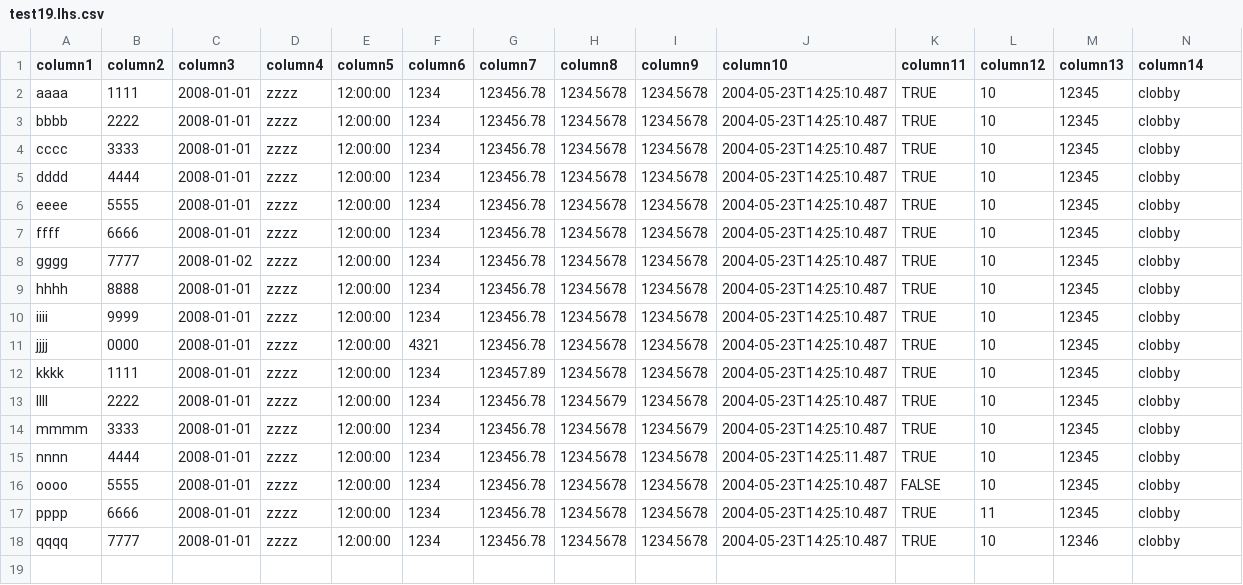
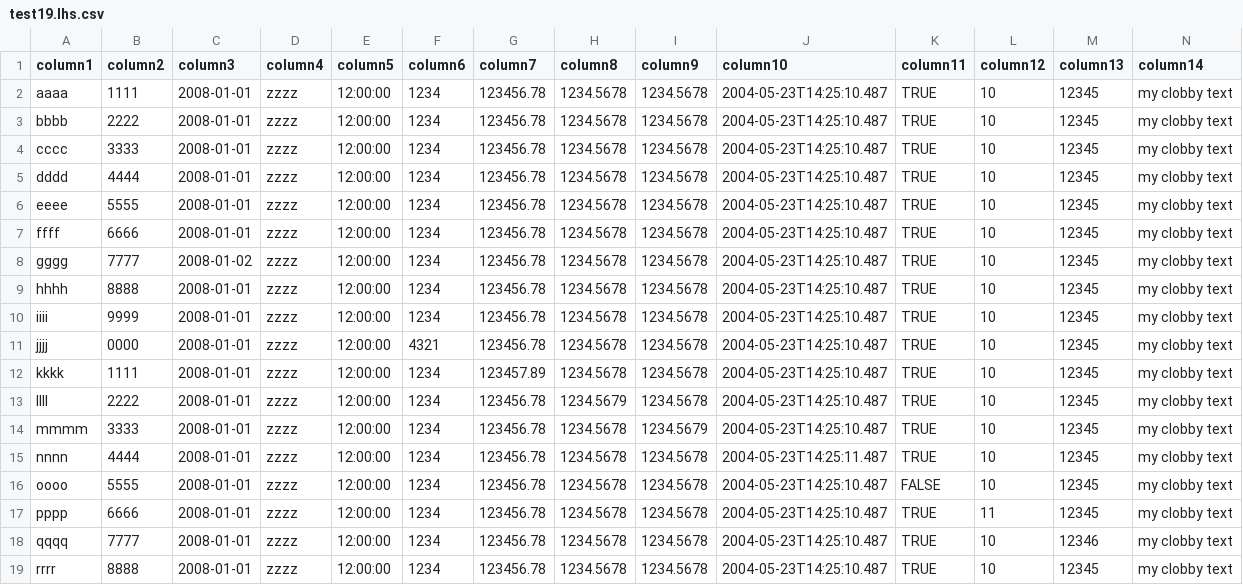
Before and after one commit to DiffKit/DiffKit, a CSV file: tst/org/diffkit/diff/testcase/test19.lhs.csv, drawn as a sheet.

```diff
--- a/tst/org/diffkit/diff/testcase/test19.lhs.csv
+++ b/tst/org/diffkit/diff/testcase/test19.lhs.csv
@@ -1,18 +1,19 @@
 column1,column2,column3,column4,column5,column6,column7,column8,column9,column10,column11,column12,column13,column14
-aaaa,1111,2008-01-01,zzzz,12:00:00,1234,123456.78,1234.5678,1234.5678,2004-05-23T14:25:10.487,TRUE,10,12345,clobby
-bbbb,2222,2008-01-01,zzzz,12:00:00,1234,123456.78,1234.5678,1234.5678,2004-05-23T14:25:10.487,TRUE,10,12345,clobby
-cccc,3333,2008-01-01,zzzz,12:00:00,1234,123456.78,1234.5678,1234.5678,2004-05-23T14:25:10.487,TRUE,10,12345,clobby
-dddd,4444,2008-01-01,zzzz,12:00:00,1234,123456.78,1234.5678,1234.5678,2004-05-23T14:25:10.487,TRUE,10,12345,clobby
-eeee,5555,2008-01-01,zzzz,12:00:00,1234,123456.78,1234.5678,1234.5678,2004-05-23T14:25:10.487,TRUE,10,12345,clobby
-ffff,6666,2008-01-01,zzzz,12:00:00,1234,123456.78,1234.5678,1234.5678,2004-05-23T14:25:10.487,TRUE,10,12345,clobby
-gggg,7777,2008-01-02,zzzz,12:00:00,1234,123456.78,1234.5678,1234.5678,2004-05-23T14:25:10.487,TRUE,10,12345,clobby
-hhhh,8888,2008-01-01,zzzz,12:00:00,1234,123456.78,1234.5678,1234.5678,2004-05-23T14:25:10.487,TRUE,10,12345,clobby
-iiii,9999,2008-01-01,zzzz,12:00:00,1234,123456.78,1234.5678,1234.5678,2004-05-23T14:25:10.487,TRUE,10,12345,clobby
-jjjj,0000,2008-01-01,zzzz,12:00:00,4321,123456.78,1234.5678,1234.5678,2004-05-23T14:25:10.487,TRUE,10,12345,clobby
-kkkk,1111,2008-01-01,zzzz,12:00:00,1234,123457.89,1234.5678,1234.5678,2004-05-23T14:25:10.487,TRUE,10,12345,clobby
-llll,2222,2008-01-01,zzzz,12:00:00,1234,123456.78,1234.5679,1234.5678,2004-05-23T14:25:10.487,TRUE,10,12345,clobby
-mmmm,3333,2008-01-01,zzzz,12:00:00,1234,123456.78,1234.5678,1234.5679,2004-05-23T14:25:10.487,TRUE,10,12345,clobby
-nnnn,4444,2008-01-01,zzzz,12:00:00,1234,123456.78,1234.5678,1234.5678,2004-05-23T14:25:11.487,TRUE,10,12345,clobby
-oooo,5555,2008-01-01,zzzz,12:00:00,1234,123456.78,1234.5678,1234.5678,2004-05-23T14:25:10.487,FALSE,10,12345,clobby
-pppp,6666,2008-01-01,zzzz,12:00:00,1234,123456.78,1234.5678,1234.5678,2004-05-23T14:25:10.487,TRUE,11,12345,clobby
-qqqq,7777,2008-01-01,zzzz,12:00:00,1234,123456.78,1234.5678,1234.5678,2004-05-23T14:25:10.487,TRUE,10,12346,clobby
+aaaa,1111,2008-01-01,zzzz,12:00:00,1234,123456.78,1234.5678,1234.5678,2004-05-23T14:25:10.487,TRUE,10,12345,my clobby text
+bbbb,2222,2008-01-01,zzzz,12:00:00,1234,123456.78,1234.5678,1234.5678,2004-05-23T14:25:10.487,TRUE,10,12345,my clobby text
+cccc,3333,2008-01-01,zzzz,12:00:00,1234,123456.78,1234.5678,1234.5678,2004-05-23T14:25:10.487,TRUE,10,12345,my clobby text
+dddd,4444,2008-01-01,zzzz,12:00:00,1234,123456.78,1234.5678,1234.5678,2004-05-23T14:25:10.487,TRUE,10,12345,my clobby text
+eeee,5555,2008-01-01,zzzz,12:00:00,1234,123456.78,1234.5678,1234.5678,2004-05-23T14:25:10.487,TRUE,10,12345,my clobby text
+ffff,6666,2008-01-01,zzzz,12:00:00,1234,123456.78,1234.5678,1234.5678,2004-05-23T14:25:10.487,TRUE,10,12345,my clobby text
+gggg,7777,2008-01-02,zzzz,12:00:00,1234,123456.78,1234.5678,1234.5678,2004-05-23T14:25:10.487,TRUE,10,12345,my clobby text
+hhhh,8888,2008-01-01,zzzz,12:00:00,1234,123456.78,1234.5678,1234.5678,2004-05-23T14:25:10.487,TRUE,10,12345,my clobby text
+iiii,9999,2008-01-01,zzzz,12:00:00,1234,123456.78,1234.5678,1234.5678,2004-05-23T14:25:10.487,TRUE,10,12345,my clobby text
+jjjj,0000,2008-01-01,zzzz,12:00:00,4321,123456.78,1234.5678,1234.5678,2004-05-23T14:25:10.487,TRUE,10,12345,my clobby text
+kkkk,1111,2008-01-01,zzzz,12:00:00,1234,123457.89,1234.5678,1234.5678,2004-05-23T14:25:10.487,TRUE,10,12345,my clobby text
+llll,2222,2008-01-01,zzzz,12:00:00,1234,123456.78,1234.5679,1234.5678,2004-05-23T14:25:10.487,TRUE,10,12345,my clobby text
+mmmm,3333,2008-01-01,zzzz,12:00:00,1234,123456.78,1234.5678,1234.5679,2004-05-23T14:25:10.487,TRUE,10,12345,my clobby text
+nnnn,4444,2008-01-01,zzzz,12:00:00,1234,123456.78,1234.5678,1234.5678,2004-05-23T14:25:11.487,TRUE,10,12345,my clobby text
+oooo,5555,2008-01-01,zzzz,12:00:00,1234,123456.78,1234.5678,1234.5678,2004-05-23T14:25:10.487,FALSE,10,12345,my clobby text
+pppp,6666,2008-01-01,zzzz,12:00:00,1234,123456.78,1234.5678,1234.5678,2004-05-23T14:25:10.487,TRUE,11,12345,my clobby text
+qqqq,7777,2008-01-01,zzzz,12:00:00,1234,123456.78,1234.5678,1234.5678,2004-05-23T14:25:10.487,TRUE,10,12346,my clobby text
+rrrr,8888,2008-01-01,zzzz,12:00:00,1234,123456.78,1234.5678,1234.5678,2004-05-23T14:25:10.487,TRUE,10,12345,my clobby text
```
Also changed, not shown: tst/org/diffkit/diff/testcase/test19.rhs.csv, 11 other files.
